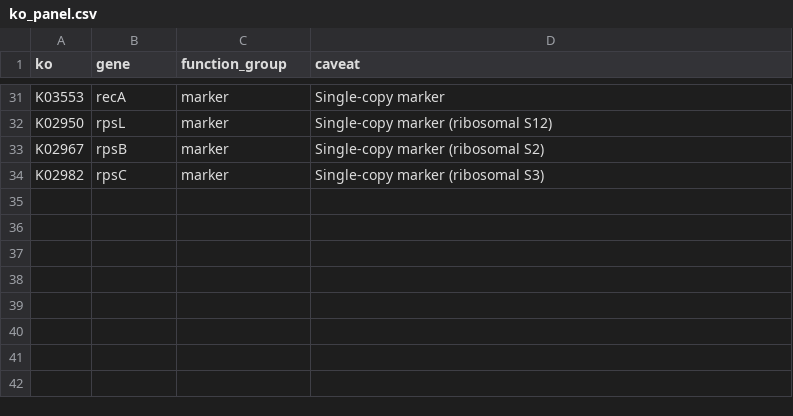
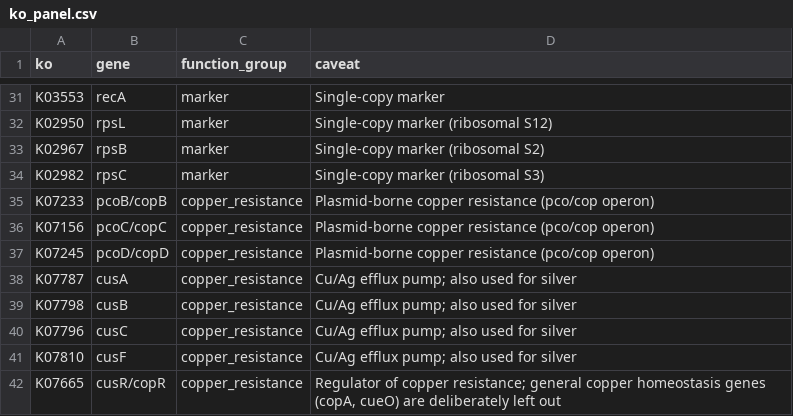
Before and after one commit to Bayer-Group/field-under-pressure-materials, a CSV file: rules/ko_panel.csv, drawn as a sheet; only a part is shown, gaps mark what is left out.

```diff
--- a/rules/ko_panel.csv
+++ b/rules/ko_panel.csv
@@ -34 +34,9 @@ K02967,rpsB,marker,Single-copy marker (ribosomal S2)
 K02982,rpsC,marker,Single-copy marker (ribosomal S3)
+K07233,pcoB/copB,copper_resistance,Plasmid-borne copper resistance (pco/cop operon)
+K07156,pcoC/copC,copper_resistance,Plasmid-borne copper resistance (pco/cop operon)
+K07245,pcoD/copD,copper_resistance,Plasmid-borne copper resistance (pco/cop operon)
+K07787,cusA,copper_resistance,Cu/Ag efflux pump; also used for silver
+K07798,cusB,copper_resistance,Cu/Ag efflux pump; also used for silver
+K07796,cusC,copper_resistance,Cu/Ag efflux pump; also used for silver
+K07810,cusF,copper_resistance,Cu/Ag efflux pump; also used for silver
+K07665,cusR/copR,copper_resistance,"Regulator of copper resistance; general copper homeostasis genes (copA, cueO) are deliberately left out"
```
Also changed, not shown: 12 other files.
